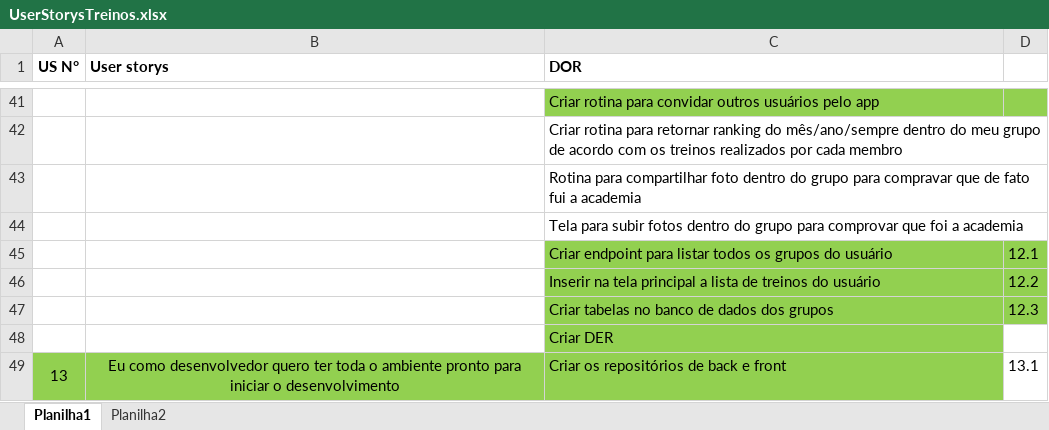
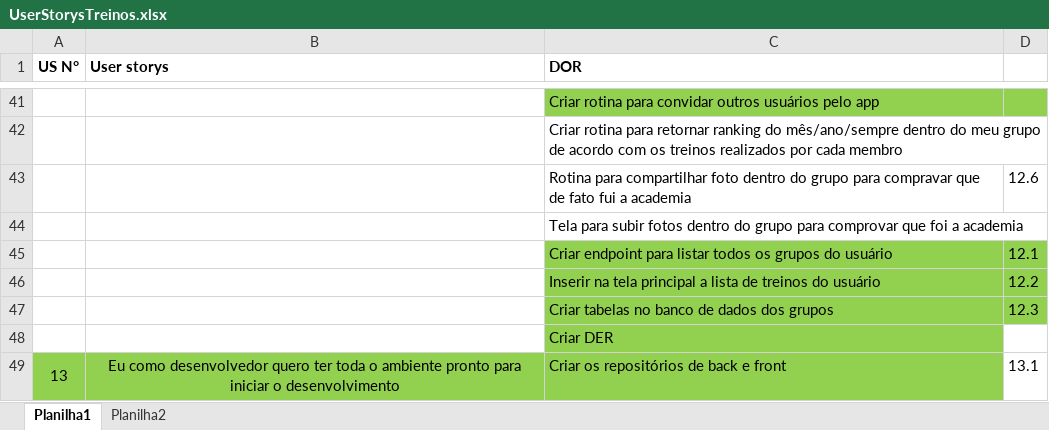
Before and after one commit to Antonio-Zago/AppTreinos, an Excel workbook: UserStorysTreinos.xlsx, sheet Planilha1, drawn as a sheet; only a part is shown, gaps mark what is left out; values as stored, in another font and other column widths than the file's, no borders; the diff names each change by its address in the sheet, - before the commit and + after, or states it on an @@ line.

```diff
--- a/UserStorysTreinos.xlsx (sheet Planilha1)
+++ b/UserStorysTreinos.xlsx (sheet Planilha1)
-D43: (empty)
+D43: 12.6
```
Also changed, not shown: 37 other files.
